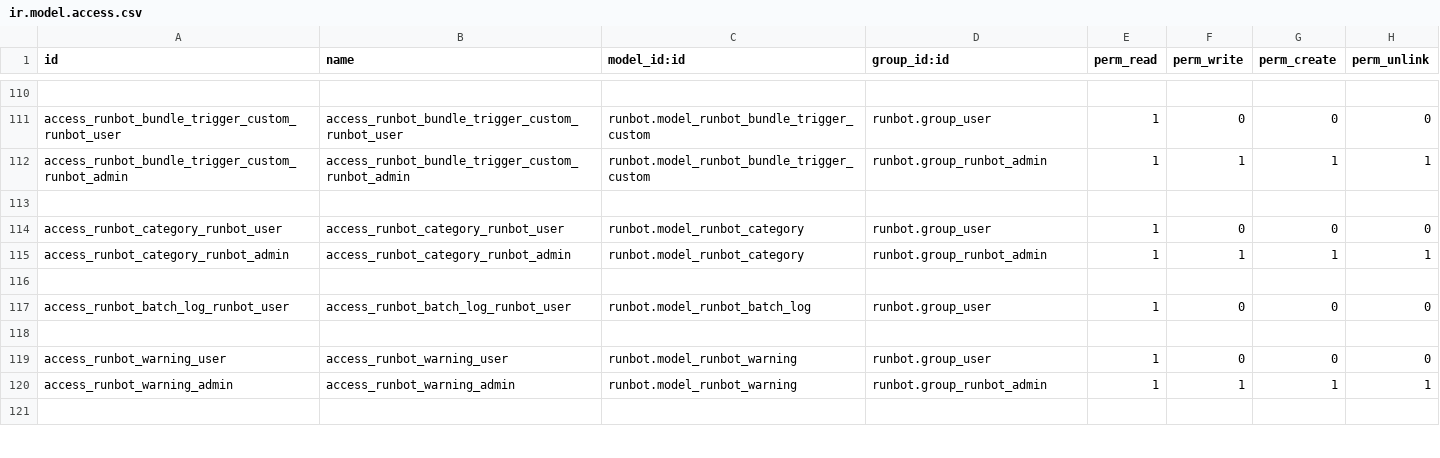
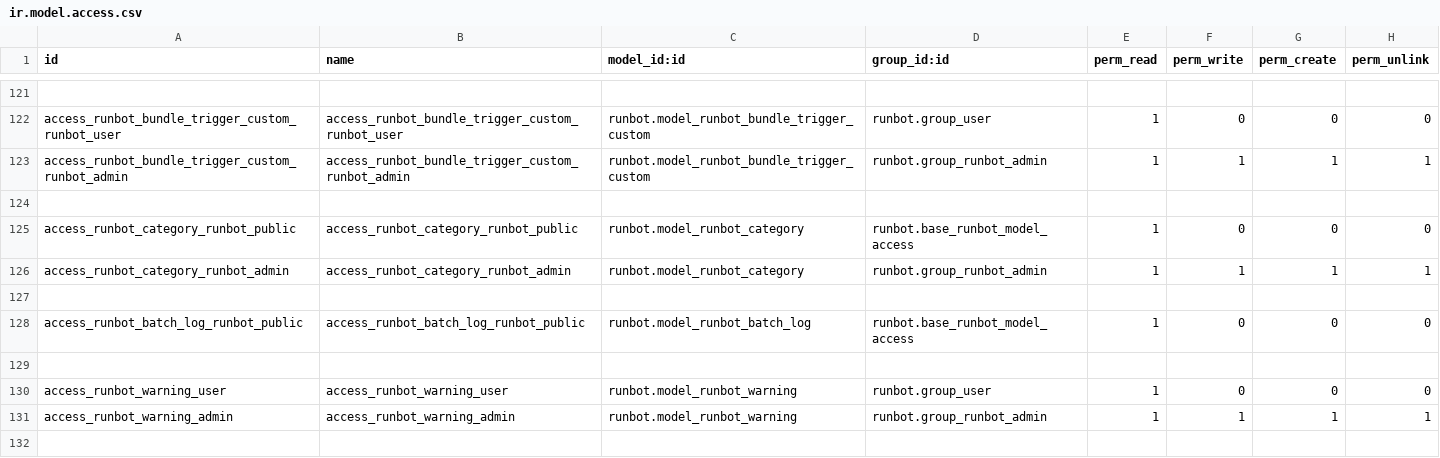
Before and after one commit to adhoc-cicd/odoo-runbot, a CSV file: runbot/security/ir.model.access.csv, drawn as a sheet; only a part is shown, gaps mark what is left out; the diff covers the shown part only.

Commit message:
[FIX] runbot: adapt code for 19.0

```diff
--- a/runbot/security/ir.model.access.csv
+++ b/runbot/security/ir.model.access.csv
@@ -113,6 +124,6 @@ access_runbot_bundle_trigger_custom_runbot_admin,access_runbot_bundle_trigger_cu
 
-access_runbot_category_runbot_user,access_runbot_category_runbot_user,runbot.model_runbot_category,runbot.group_user,1,0,0,0
+access_runbot_category_runbot_public,access_runbot_category_runbot_public,runbot.model_runbot_category,runbot.base_runbot_model_access,1,0,0,0
 access_runbot_category_runbot_admin,access_runbot_category_runbot_admin,runbot.model_runbot_category,runbot.group_runbot_admin,1,1,1,1
 
-access_runbot_batch_log_runbot_user,access_runbot_batch_log_runbot_user,runbot.model_runbot_batch_log,runbot.group_user,1,0,0,0
+access_runbot_batch_log_runbot_public,access_runbot_batch_log_runbot_public,runbot.model_runbot_batch_log,runbot.base_runbot_model_access,1,0,0,0
 
```
Also changed, not shown: 14 added rows, 3 removed rows, 1 moved row and 66 edited cells elsewhere in this file, 51 other files.
